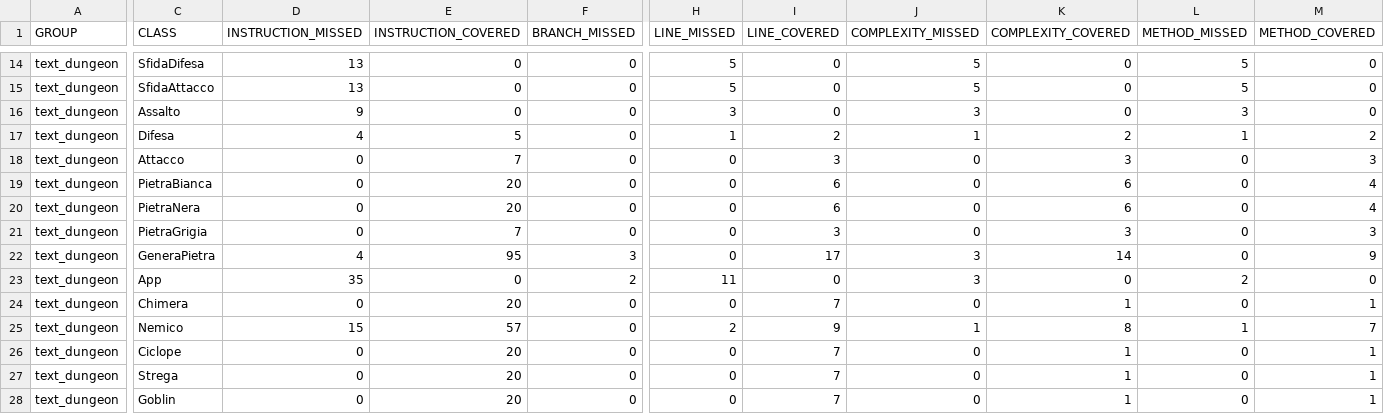
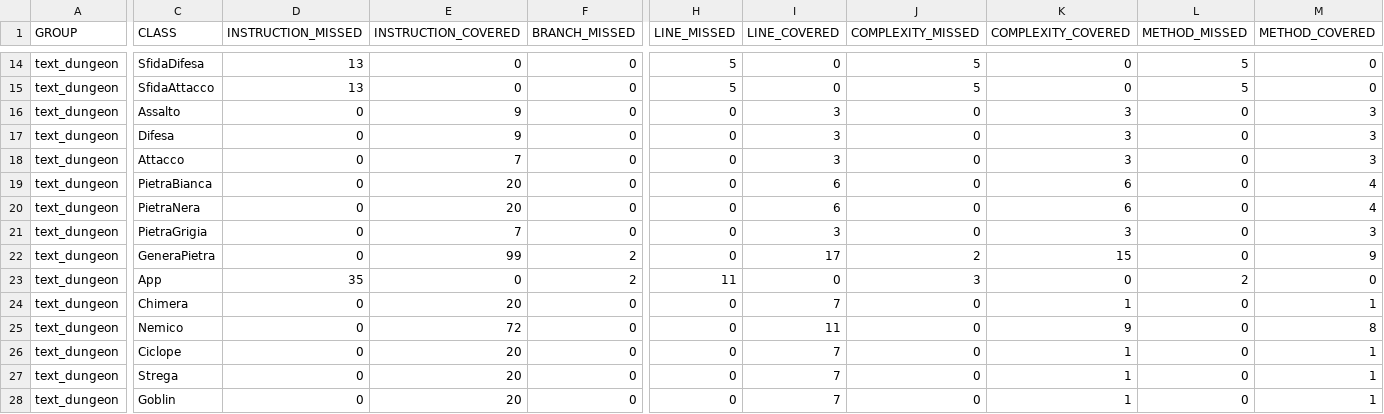
Before and after one commit to Gigi-G/text-dungeon, a CSV file: target/site/jacoco/jacoco.csv, drawn as a sheet; only a part is shown, gaps mark what is left out; the diff covers the shown part only; the diff names each change by its address in the sheet, - before the commit and + after, or states it on an @@ line.

```diff
--- a/target/site/jacoco/jacoco.csv
+++ b/target/site/jacoco/jacoco.csv
-D16 (INSTRUCTION_MISSED): 9
+D16 (INSTRUCTION_MISSED): 0
-E16 (INSTRUCTION_COVERED): 0
+E16 (INSTRUCTION_COVERED): 9
-H16 (LINE_MISSED): 3
+H16 (LINE_MISSED): 0
-I16 (LINE_COVERED): 0
+I16 (LINE_COVERED): 3
-J16 (COMPLEXITY_MISSED): 3
+J16 (COMPLEXITY_MISSED): 0
-K16 (COMPLEXITY_COVERED): 0
+K16 (COMPLEXITY_COVERED): 3
-L16 (METHOD_MISSED): 3
+L16 (METHOD_MISSED): 0
-M16 (METHOD_COVERED): 0
+M16 (METHOD_COVERED): 3
-D17 (INSTRUCTION_MISSED): 4
+D17 (INSTRUCTION_MISSED): 0
-E17 (INSTRUCTION_COVERED): 5
+E17 (INSTRUCTION_COVERED): 9
-H17 (LINE_MISSED): 1
+H17 (LINE_MISSED): 0
-I17 (LINE_COVERED): 2
+I17 (LINE_COVERED): 3
-J17 (COMPLEXITY_MISSED): 1
+J17 (COMPLEXITY_MISSED): 0
-K17 (COMPLEXITY_COVERED): 2
+K17 (COMPLEXITY_COVERED): 3
-L17 (METHOD_MISSED): 1
+L17 (METHOD_MISSED): 0
-M17 (METHOD_COVERED): 2
+M17 (METHOD_COVERED): 3
-D22 (INSTRUCTION_MISSED): 4
+D22 (INSTRUCTION_MISSED): 0
-E22 (INSTRUCTION_COVERED): 95
+E22 (INSTRUCTION_COVERED): 99
-F22 (BRANCH_MISSED): 3
+F22 (BRANCH_MISSED): 2
-J22 (COMPLEXITY_MISSED): 3
+J22 (COMPLEXITY_MISSED): 2
-K22 (COMPLEXITY_COVERED): 14
+K22 (COMPLEXITY_COVERED): 15
-D25 (INSTRUCTION_MISSED): 15
+D25 (INSTRUCTION_MISSED): 0
-E25 (INSTRUCTION_COVERED): 57
+E25 (INSTRUCTION_COVERED): 72
-H25 (LINE_MISSED): 2
+H25 (LINE_MISSED): 0
-I25 (LINE_COVERED): 9
+I25 (LINE_COVERED): 11
-J25 (COMPLEXITY_MISSED): 1
+J25 (COMPLEXITY_MISSED): 0
-K25 (COMPLEXITY_COVERED): 8
+K25 (COMPLEXITY_COVERED): 9
-L25 (METHOD_MISSED): 1
+L25 (METHOD_MISSED): 0
-M25 (METHOD_COVERED): 7
+M25 (METHOD_COVERED): 8
```
Also changed, not shown: 11 edited cells elsewhere in this file, 45 other files.
